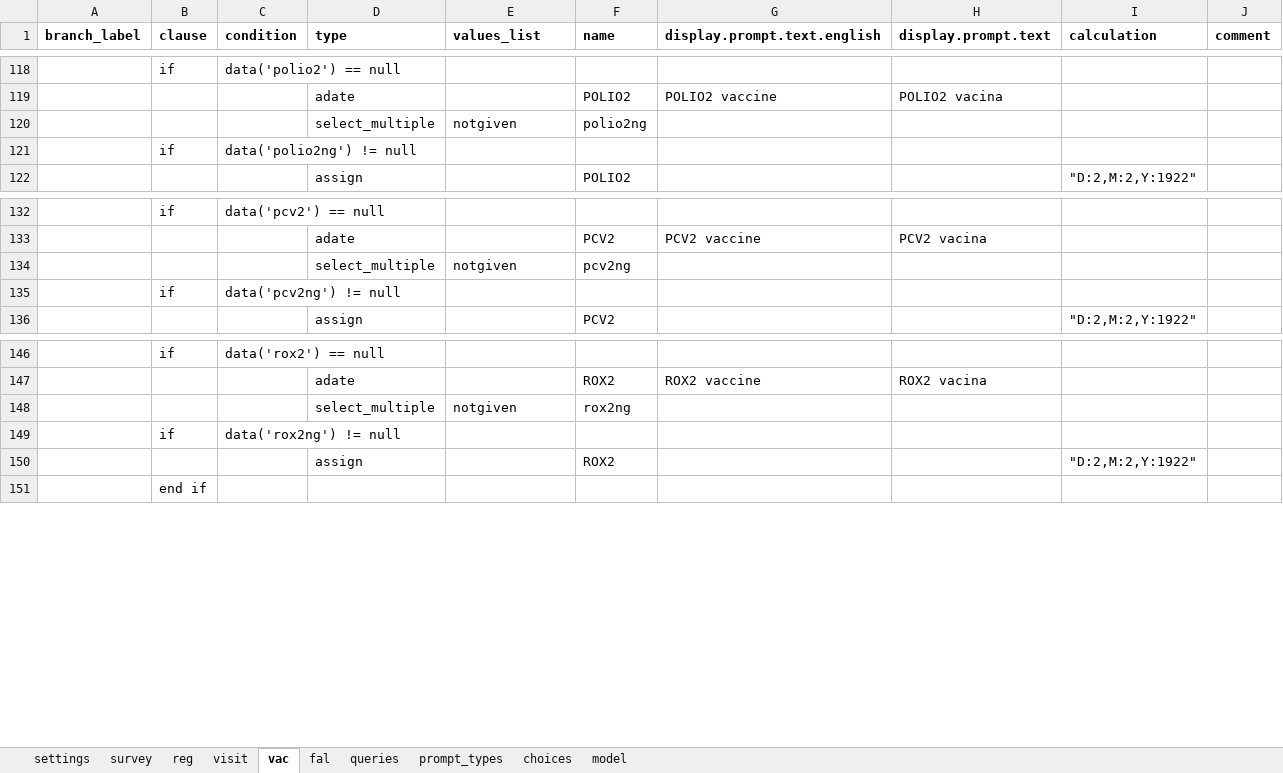
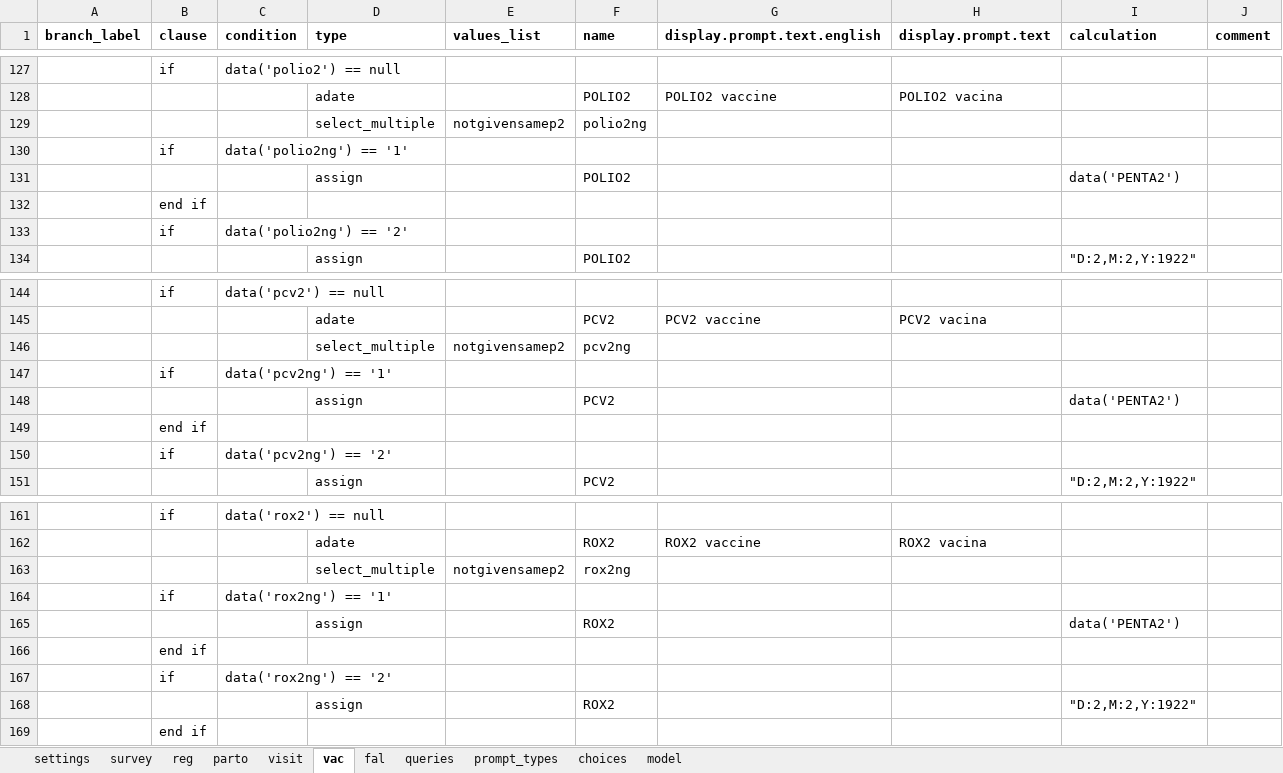
Before and after one commit to BandimHealthProject/freebase, an Excel workbook: app/config/tables/CRIANCA/forms/CRIANCA/CRIANCA.xlsx, sheet vac, drawn as a sheet; only a part is shown, gaps mark what is left out; values as stored, in another font and other column widths than the file's, no borders; addresses are those after the commit; the diff covers the shown part only; the diff names each change by its address in the sheet, - before the commit and + after, or states it on an @@ line.

```diff
--- a/app/config/tables/CRIANCA/forms/CRIANCA/CRIANCA.xlsx (sheet vac)
+++ b/app/config/tables/CRIANCA/forms/CRIANCA/CRIANCA.xlsx (sheet vac)
+sheet tab: parto
-E129 (values_list): notgiven
+E129 (values_list): notgivensamep2
-C130 (condition): data('polio2ng') != null
+C130 (condition): data('polio2ng') == '1'
+row 131:  |  |  | assign |  | POLIO2 |  |  | data('PENTA2')
+row 132:  | end if
+row 133:  | if | data('polio2ng') == '2'
-E146 (values_list): notgiven
+E146 (values_list): notgivensamep2
-C147 (condition): data('pcv2ng') != null
+C147 (condition): data('pcv2ng') == '1'
+row 148:  |  |  | assign |  | PCV2 |  |  | data('PENTA2')
+row 149:  | end if
+row 150:  | if | data('pcv2ng') == '2'
-E163 (values_list): notgiven
+E163 (values_list): notgivensamep2
-C164 (condition): data('rox2ng') != null
+C164 (condition): data('rox2ng') == '1'
+row 165:  |  |  | assign |  | ROX2 |  |  | data('PENTA2')
+row 166:  | end if
+row 167:  | if | data('rox2ng') == '2'
```
Also changed, not shown: 18 added rows and 12 edited cells elsewhere in this sheet, sheet reg, sheet choices, 2 other files.
